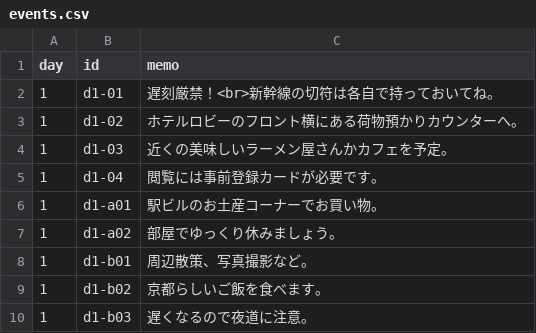
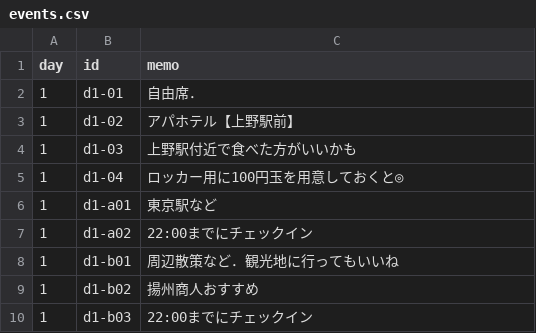
Before and after one commit to SatohAyaka/traveling, a CSV file: csv/events.csv, drawn as a sheet.

```diff
--- a/csv/events.csv
+++ b/csv/events.csv
@@ -1,10 +1,10 @@
 day,id,memo
-1,d1-01,遅刻厳禁！<br>新幹線の切符は各自で持っておいてね。
-1,d1-02,ホテルロビーのフロント横にある荷物預かりカウンターへ。
-1,d1-03,近くの美味しいラーメン屋さんかカフェを予定。
-1,d1-04,閲覧には事前登録カードが必要です。
-1,d1-a01,駅ビルのお土産コーナーでお買い物。
-1,d1-a02,部屋でゆっくり休みましょう。
-1,d1-b01,周辺散策、写真撮影など。
-1,d1-b02,京都らしいご飯を食べます。
-1,d1-b03,遅くなるので夜道に注意。
+1,d1-01,自由席．
+1,d1-02,アパホテル【上野駅前】
+1,d1-03,上野駅付近で食べた方がいいかも
+1,d1-04,ロッカー用に100円玉を用意しておくと◎
+1,d1-a01,東京駅など
+1,d1-a02,22:00までにチェックイン
+1,d1-b01,周辺散策など．観光地に行ってもいいね
+1,d1-b02,揚州商人おすすめ
+1,d1-b03,22:00までにチェックイン
```
Also changed, not shown: csv/transports.csv, 3 other files.
